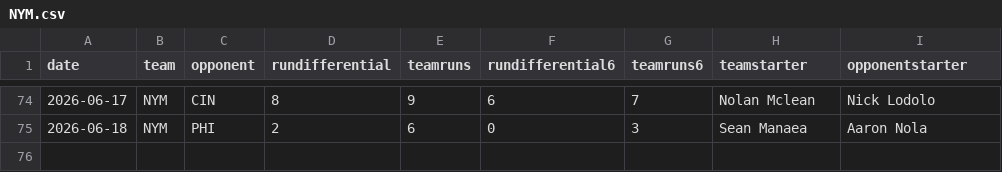
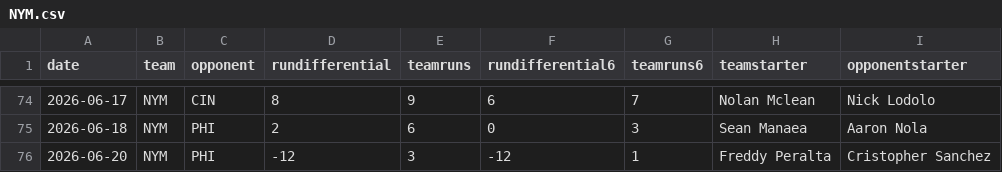
Before and after one commit to fantasy-toolz/mlb-predictions, a CSV file: data/2026/teams/NYM.csv, drawn as a sheet; only a part is shown, gaps mark what is left out; the diff names each change by its address in the sheet, - before the commit and + after, or states it on an @@ line.

```diff
--- a/data/2026/teams/NYM.csv
+++ b/data/2026/teams/NYM.csv
+row 76: 2026-06-20 | NYM | PHI | -12 | 3 | -12 | 1 | Freddy Peralta | Cristopher Sanchez
```
Also changed, not shown: data/2026/teams/BAL.csv, data/2026/teams/CLE.csv, 29 other files.
